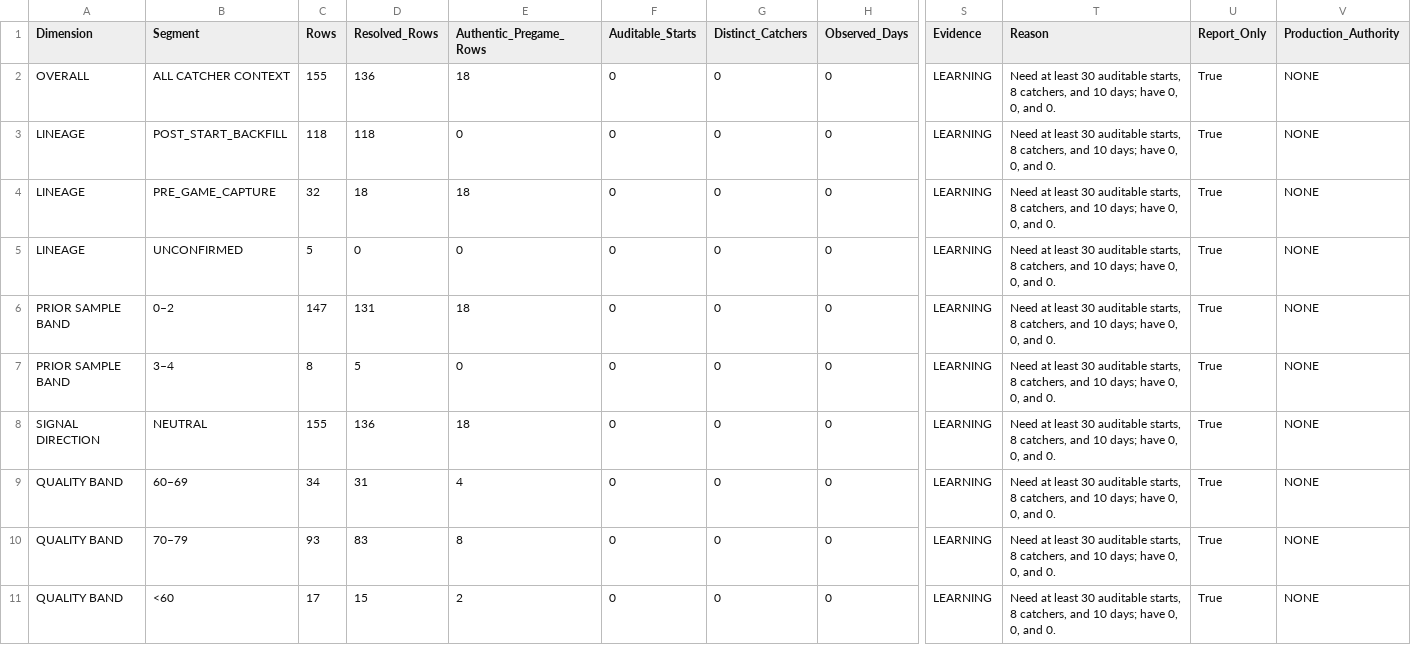
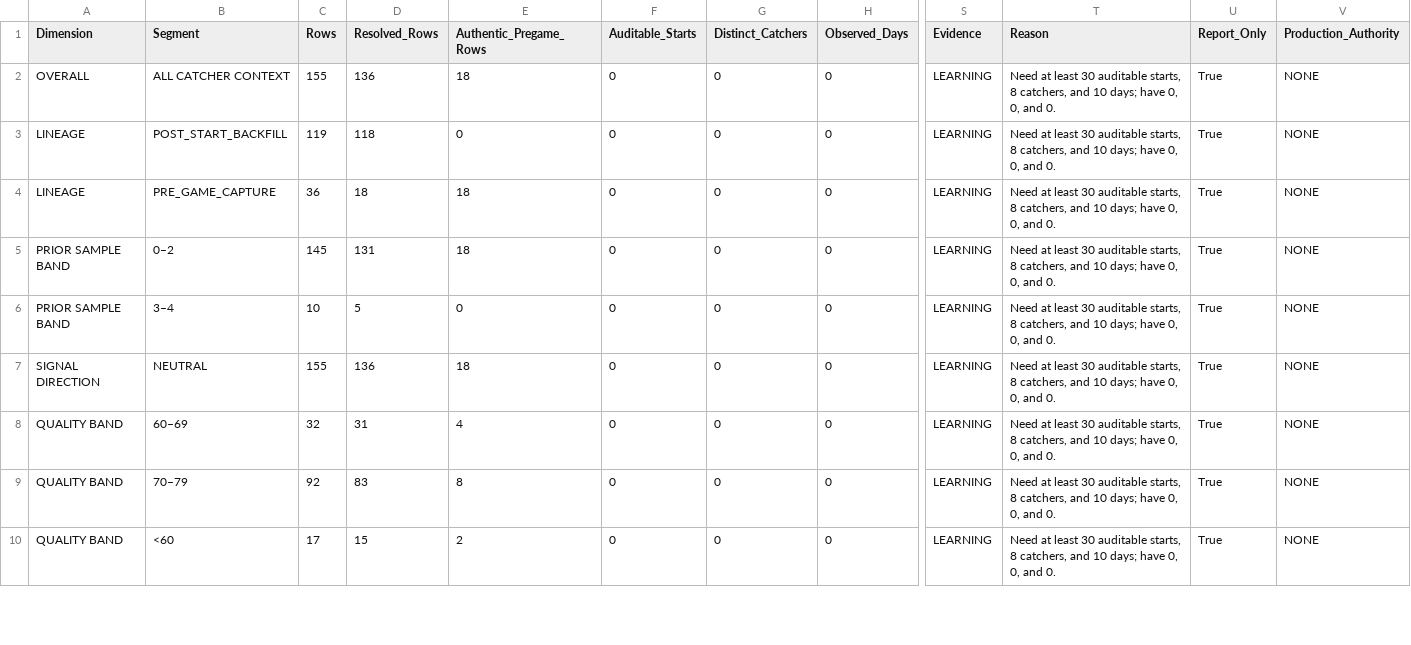
Before and after one commit to KingTud88/MLB-Prop-App, a CSV file: data/catcher_context_validation_summary.csv, drawn as a sheet; only a part is shown, gaps mark what is left out; removed rows and columns are numbered as before the commit, all else as after; rows hold the shown columns only; the diff covers the shown part only; the diff names each change by its address in the sheet, - before the commit and + after, or states it on an @@ line.

```diff
--- a/data/catcher_context_validation_summary.csv
+++ b/data/catcher_context_validation_summary.csv
-C3 (Rows): 118
+C3 (Rows): 119
-C4 (Rows): 32
+C4 (Rows): 36
-row 5: LINEAGE | UNCONFIRMED | 5 | 0 | 0 | 0 | 0 | 0 | LEARNING | Need at least 30 auditable starts, 8 catchers, and 10 days; have 0, 0, and 0. | True | NONE
-C5 (Rows): 147
+C5 (Rows): 145
-C6 (Rows): 8
+C6 (Rows): 10
-C8 (Rows): 34
+C8 (Rows): 32
-C9 (Rows): 93
+C9 (Rows): 92
```
Also changed, not shown: 3 edited cells elsewhere in this file, data/catcher_context_log.csv, data/catcher_context_validation_detail.csv, 8 other files.
